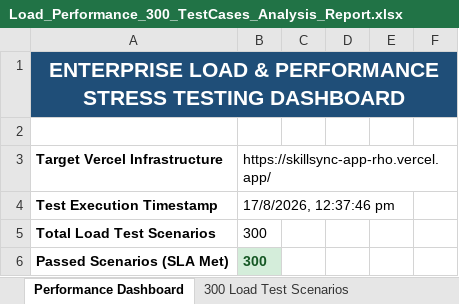
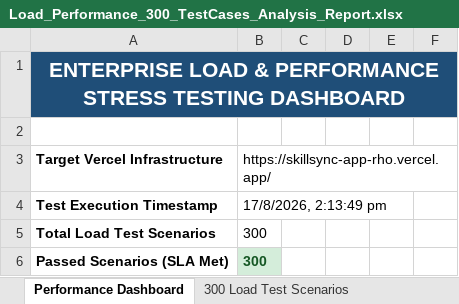
Before and after one commit to gowthamvk18/pdd, an Excel workbook: selenium_tests/Load_Performance_300_TestCases_Analysis_Report.xlsx, sheet Performance Dashboard, drawn as a sheet; only a part is shown; values as stored, in another font and other column widths than the file's, no borders; the diff names each change by its address in the sheet, - before the commit and + after, or states it on an @@ line.

```diff
--- a/selenium_tests/Load_Performance_300_TestCases_Analysis_Report.xlsx (sheet Performance Dashboard)
+++ b/selenium_tests/Load_Performance_300_TestCases_Analysis_Report.xlsx (sheet Performance Dashboard)
-B4: 17/8/2026, 12:37:46 pm
+B4: 17/8/2026, 2:13:49 pm
```
Also changed, not shown: sheet 360 E2E Test Details, 11 other files.
